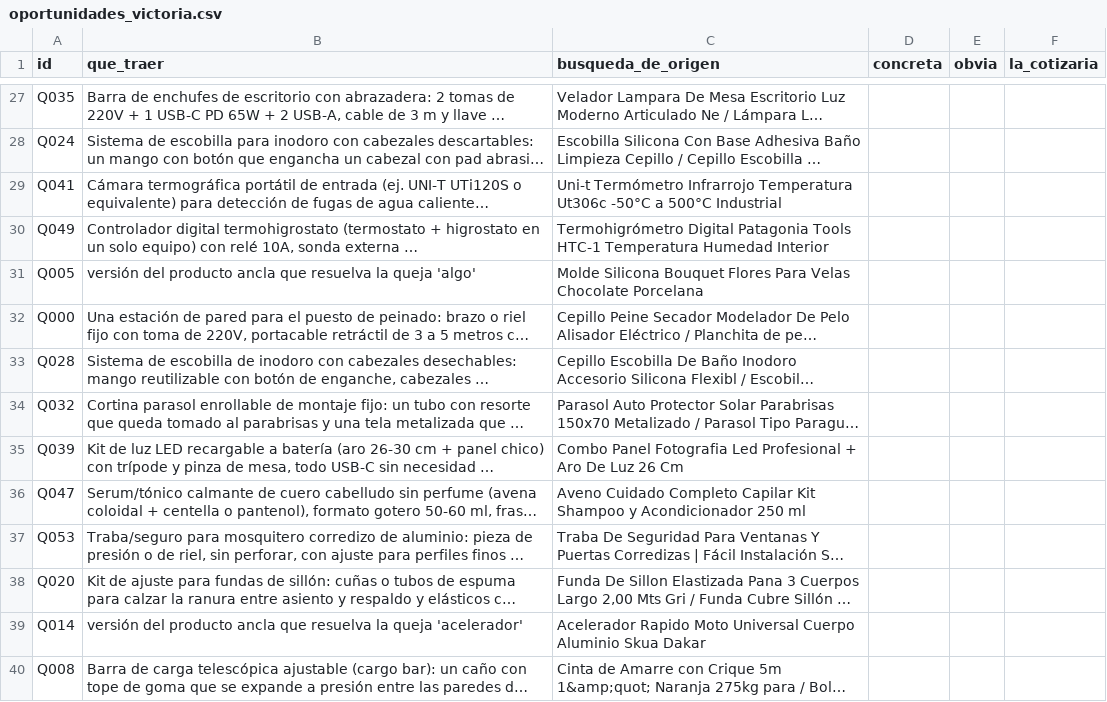
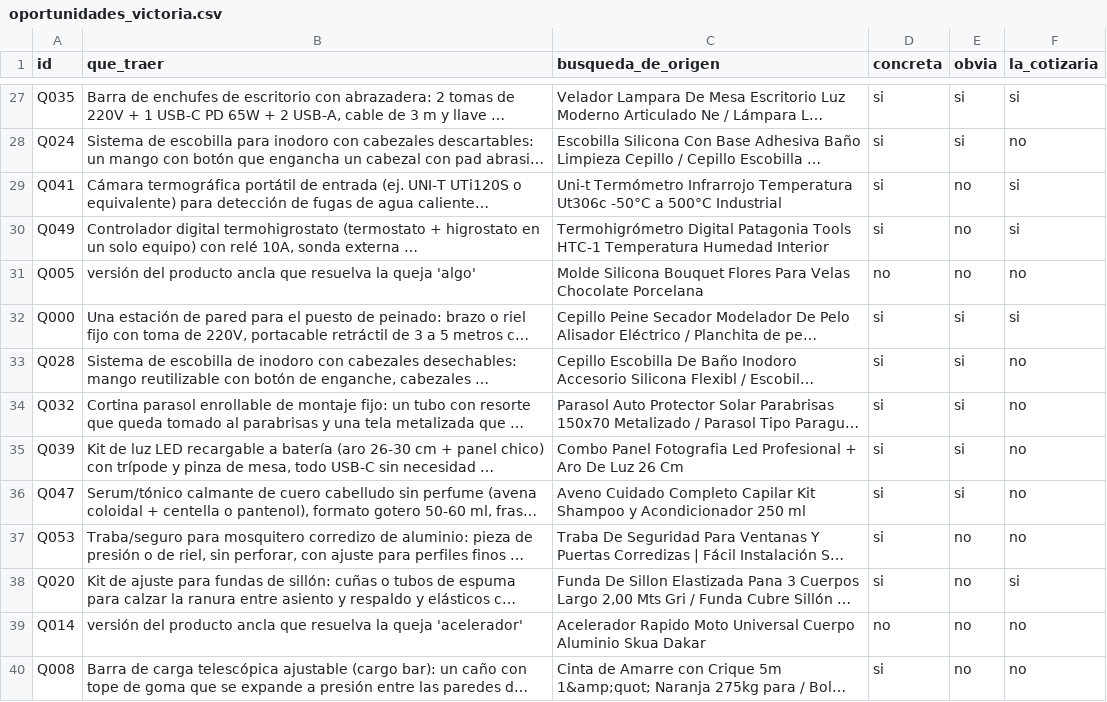
Before and after one commit to codewithpatelo/faltante, a CSV file: data/evaluacion/humano/oportunidades_victoria.csv, drawn as a sheet; only a part is shown, gaps mark what is left out; long unchanged cells end in …; the diff covers the shown part only; the diff names each change by its address in the sheet, - before the commit and + after, or states it on an @@ line.

```diff
--- a/data/evaluacion/humano/oportunidades_victoria.csv
+++ b/data/evaluacion/humano/oportunidades_victoria.csv
-D27:D30 (concreta): (empty)
+D27:D30 (concreta): si
-E27:E28 (obvia): (empty)
+E27:E28 (obvia): si
-F27 (la_cotizaria): (empty)
+F27 (la_cotizaria): si
-F28 (la_cotizaria): (empty)
+F28 (la_cotizaria): no
-E29:E31 (obvia): (empty)
+E29:E31 (obvia): no
-F29:F30 (la_cotizaria): (empty)
+F29:F30 (la_cotizaria): si
-D31 (concreta): (empty)
+D31 (concreta): no
-F31 (la_cotizaria): (empty)
+F31 (la_cotizaria): no
-D32:D38 (concreta): (empty)
+D32:D38 (concreta): si
-E32:E36 (obvia): (empty)
+E32:E36 (obvia): si
-F32 (la_cotizaria): (empty)
+F32 (la_cotizaria): si
-F33:F37 (la_cotizaria): (empty)
+F33:F37 (la_cotizaria): no
-E37:E40 (obvia): (empty)
+E37:E40 (obvia): no
-F38 (la_cotizaria): (empty)
+F38 (la_cotizaria): si
-D39 (concreta): (empty)
+D39 (concreta): no
-F39:F40 (la_cotizaria): (empty)
+F39:F40 (la_cotizaria): no
-D40 (concreta): (empty)
+D40 (concreta): si
```
Also changed, not shown: 147 edited cells elsewhere in this file, data/evaluacion/humano/planilla_victoria.csv.
